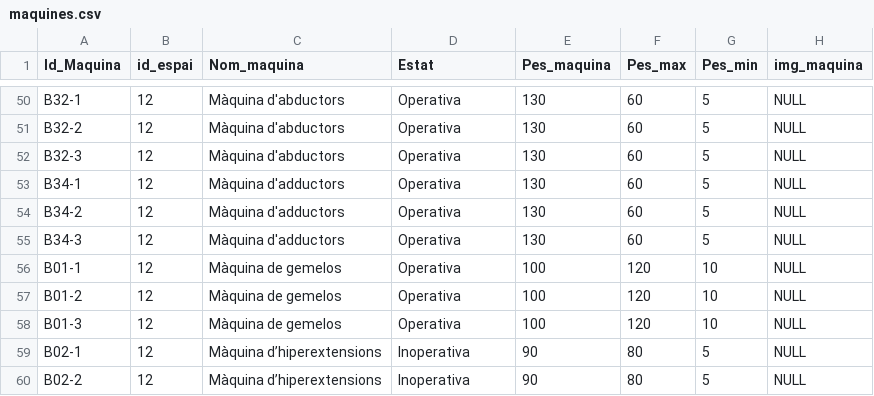
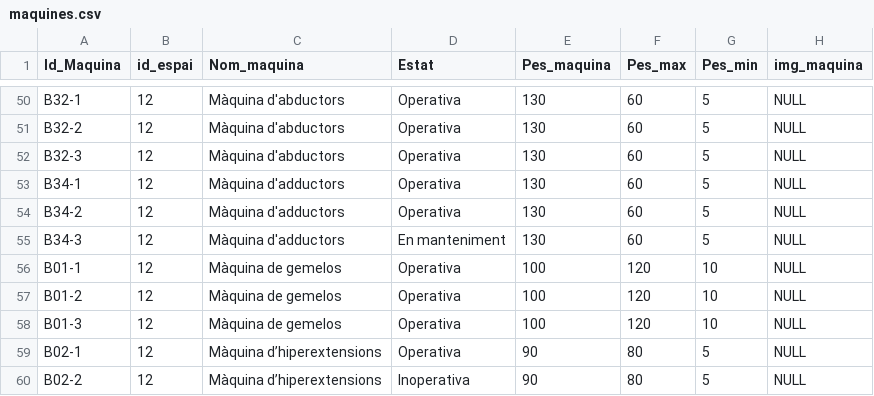
Before and after one commit to Andreeeiii08/Gym-Database, a CSV file: csv/maquines.csv, drawn as a sheet; only a part is shown, gaps mark what is left out; the diff covers the shown part only.

```diff
--- a/csv/maquines.csv
+++ b/csv/maquines.csv
@@ -54,3 +54,3 @@ B34-1	12	Màquina d'adductors	Operativa	130	60	5	NULL
 B34-2	12	Màquina d'adductors	Operativa	130	60	5	NULL
-B34-3	12	Màquina d'adductors	Operativa	130	60	5	NULL
+B34-3	12	Màquina d'adductors	En manteniment	130	60	5	NULL
 B01-1	12	Màquina de gemelos	Operativa	100	120	10	NULL
@@ -58,3 +58,3 @@ B01-2	12	Màquina de gemelos	Operativa	100	120	10	NULL
 B01-3	12	Màquina de gemelos	Operativa	100	120	10	NULL
-B02-1	12	Màquina d’hiperextensions	Inoperativa	90	80	5	NULL
+B02-1	12	Màquina d’hiperextensions	Operativa	90	80	5	NULL
 B02-2	12	Màquina d’hiperextensions	Inoperativa	90	80	5	NULL
```
Also changed, not shown: 21 edited cells elsewhere in this file, csv/espais.csv, 4 other files.
